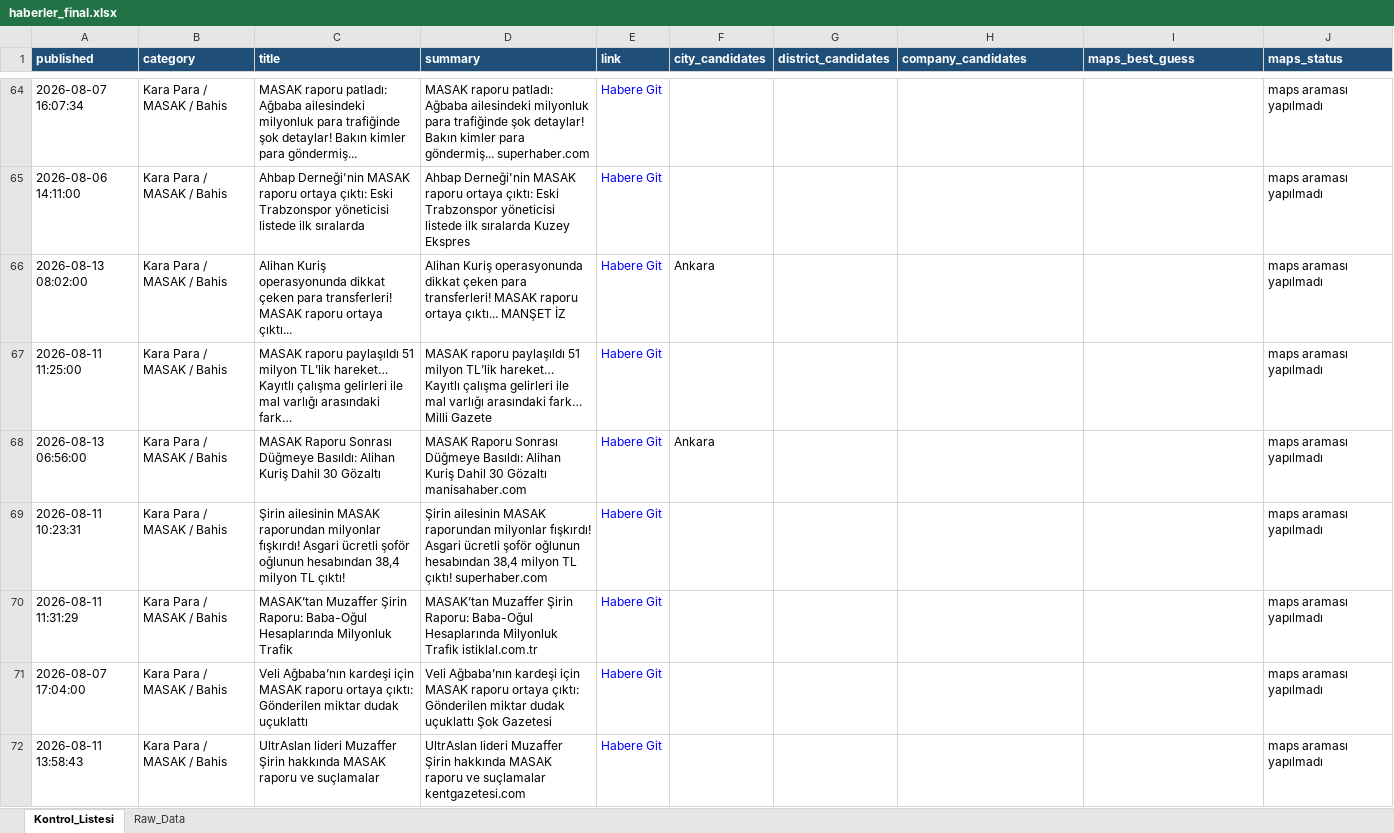
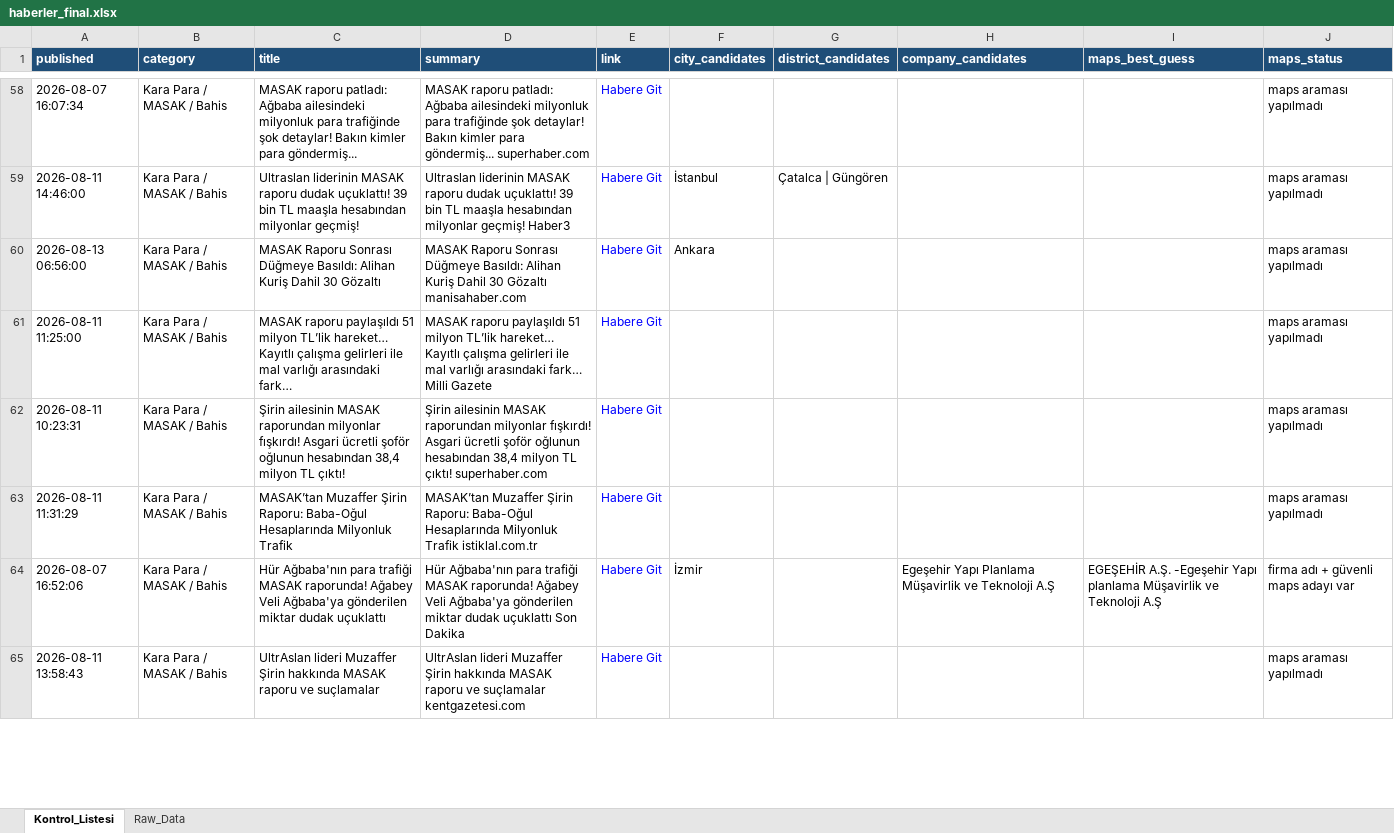
Before and after one commit to MuhammedMustafaSungur/haber-risk-monitor, an Excel workbook: data/haberler_final.xlsx, sheet Kontrol_Listesi, drawn as a sheet; only a part is shown, gaps mark what is left out; values as stored, in another font and other column widths than the file's, no borders; removed rows and columns are numbered as before the commit, all else as after; the diff covers the shown part only; the diff names each change by its address in the sheet, - before the commit and + after, or states it on an @@ line.

```diff
--- a/data/haberler_final.xlsx (sheet Kontrol_Listesi)
+++ b/data/haberler_final.xlsx (sheet Kontrol_Listesi)
-A59 (published): 2026-08-06 14:11:00
+A59 (published): 2026-08-11 14:46:00
-C59 (title): Ahbap Derneği'nin MASAK raporu ortaya çıktı: Eski Trabzonspor yöneticisi listede ilk sıralarda
+C59 (title): Ultraslan liderinin MASAK raporu dudak uçuklattı! 39 bin TL maaşla hesabından milyonlar geçmiş!
-D59 (summary): Ahbap Derneği'nin MASAK raporu ortaya çıktı: Eski Trabzonspor yöneticisi listede ilk sıralarda Kuzey Ekspres
+D59 (summary): Ultraslan liderinin MASAK raporu dudak uçuklattı! 39 bin TL maaşla hesabından milyonlar geçmiş! Haber3
-F59 (city_candidates): (empty)
+F59 (city_candidates): İstanbul
-G59 (district_candidates): (empty)
+G59 (district_candidates): Çatalca | Güngören
-A60 (published): 2026-08-13 08:02:00
+A60 (published): 2026-08-13 06:56:00
-C60 (title): Alihan Kuriş operasyonunda dikkat çeken para transferleri! MASAK raporu ortaya çıktı...
+C60 (title): MASAK Raporu Sonrası Düğmeye Basıldı: Alihan Kuriş Dahil 30 Gözaltı
-D60 (summary): Alihan Kuriş operasyonunda dikkat çeken para transferleri! MASAK raporu ortaya çıktı... MANŞET İZ
+D60 (summary): MASAK Raporu Sonrası Düğmeye Basıldı: Alihan Kuriş Dahil 30 Gözaltı manisahaber.com
-row 68: 2026-08-13 06:56:00 | Kara Para / MASAK / Bahis | MASAK Raporu Sonrası Düğmeye Basıldı: Alihan Kuriş Dahil 30 Gözaltı | MASAK Raporu Sonrası Düğmeye Basıldı: Alihan Kuriş Dahil 30 Gözaltı manisahaber.com | Habere Git | Ankara |  |  |  | maps araması yapılmadı
-row 71: 2026-08-07 17:04:00 | Kara Para / MASAK / Bahis | Veli Ağbaba’nın kardeşi için MASAK raporu ortaya çıktı: Gönderilen miktar dudak uçuklattı | Veli Ağbaba’nın kardeşi için MASAK raporu ortaya çıktı: Gönderilen miktar dudak uçuklattı Şok Gazetesi | Habere Git |  |  |  |  | maps araması yapılmadı
+row 64: 2026-08-07 16:52:06 | Kara Para / MASAK / Bahis | Hür Ağbaba'nın para trafiği MASAK raporunda! Ağabey Veli Ağbaba'ya gönderilen miktar dudak uçuklattı | Hür Ağbaba'nın para trafiği MASAK raporunda! Ağabey Veli Ağbaba'ya gönderilen miktar dudak uçuklattı Son Dakika | Habere Git | İzmir |  | Egeşehir Yapı Planlama Müşavirlik ve Teknoloji A.Ş | EGEŞEHİR A.Ş. -Egeşehir Yapı planlama Müşavirlik ve Teknoloji A.Ş | firma adı + güvenli maps adayı var
```
Also changed, not shown: 30 added rows, 29 removed rows, 12 moved rows and 143 edited cells elsewhere in this sheet, sheet Raw_Data, 1 other file.
